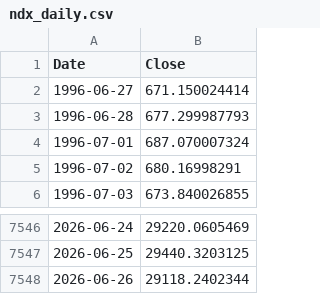
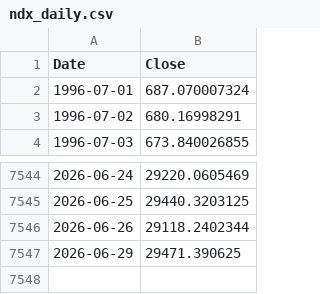
Before and after one commit to rkarim25/Strategy, a CSV file: ndx_daily.csv, drawn as a sheet; only a part is shown, gaps mark what is left out.

```diff
--- a/ndx_daily.csv
+++ b/ndx_daily.csv
@@ -1,4 +1,2 @@
 Date,Close
-1996-06-27,671.150024414
-1996-06-28,677.299987793
 1996-07-01,687.070007324
@@ -7548 +7546,2 @@ Date,Close
 2026-06-26,29118.2402344
+2026-06-29,29471.390625
```
Also changed, not shown: 3bal_daily.csv, dax_daily.csv, 18 other files.
